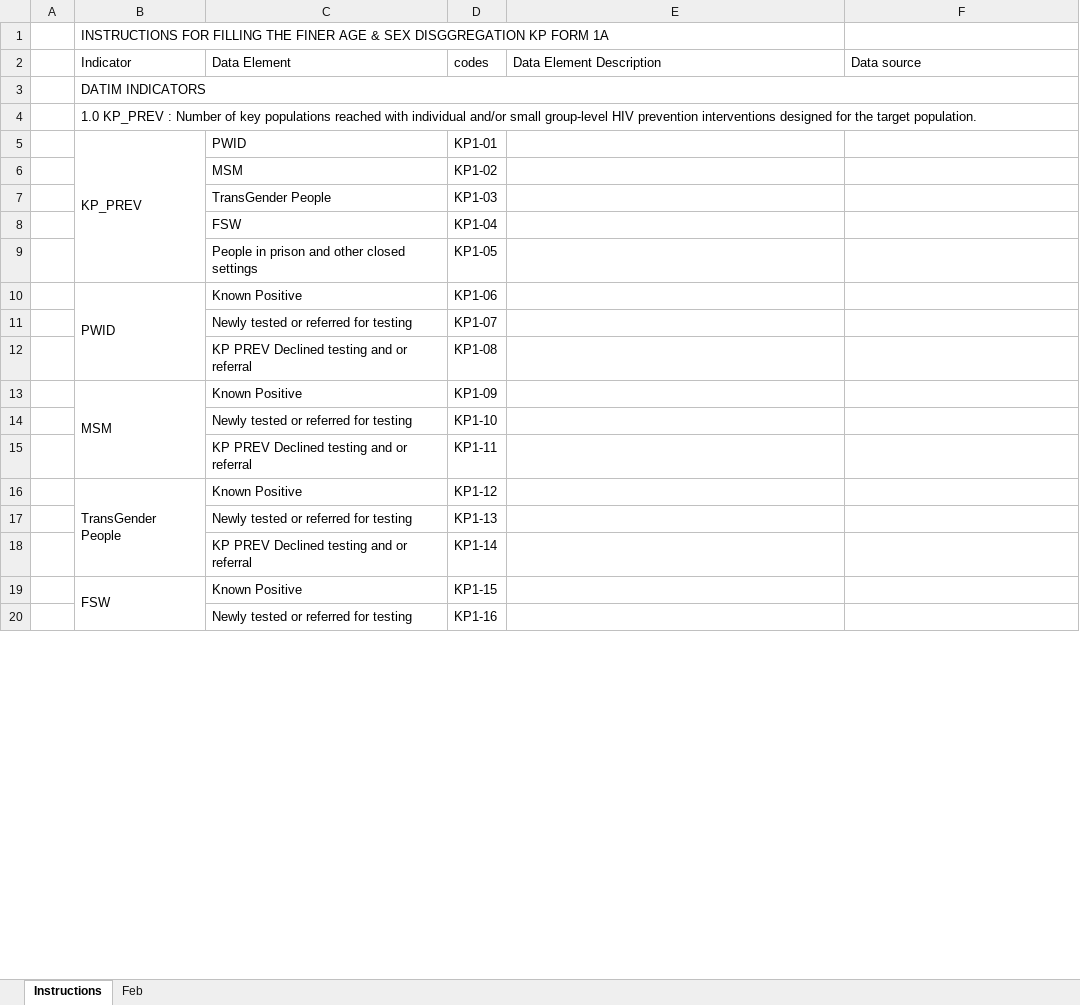
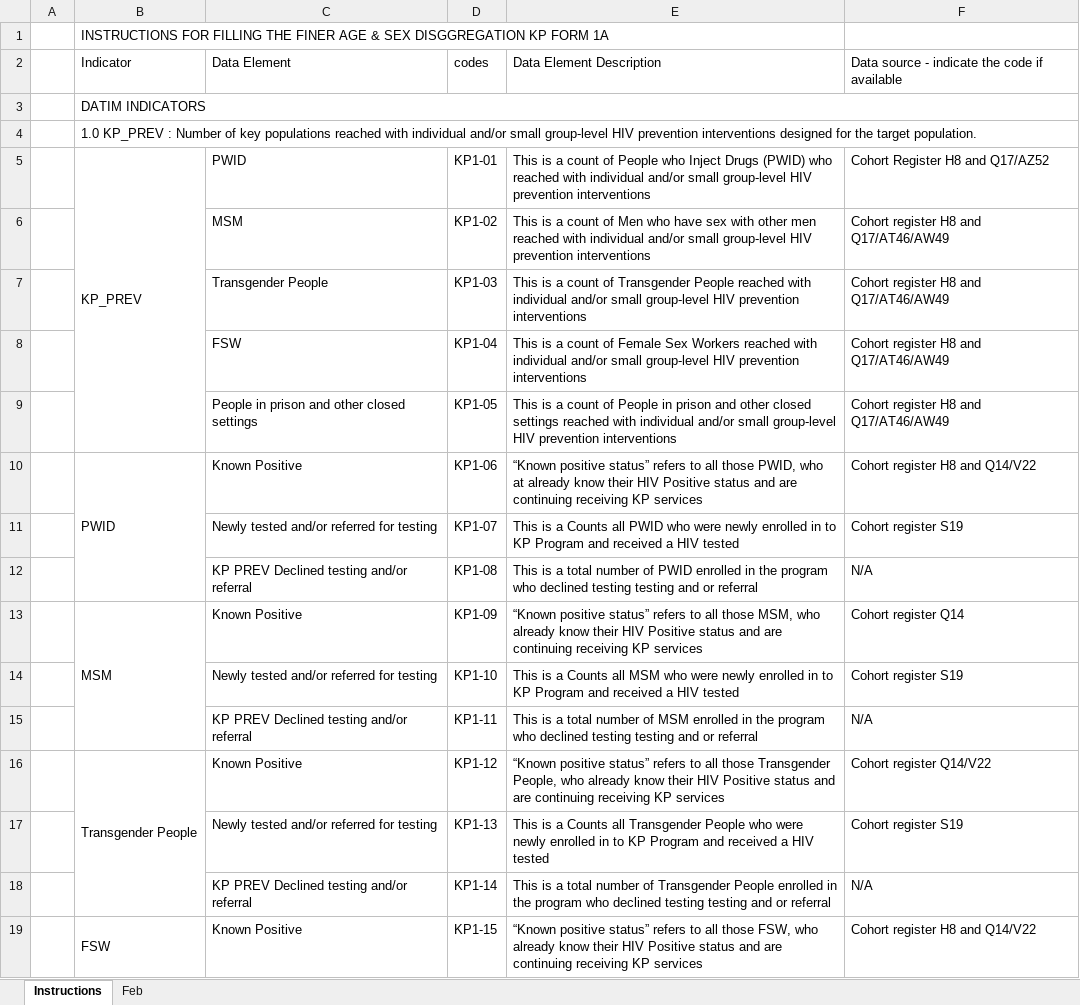
Before and after one commit to elkant/Cohorts, an Excel workbook: web/KP_F1.xlsx, sheet Instructions, drawn as a sheet; only a part is shown; values as stored, in another font and other column widths than the file's, no cell formats; removed rows and columns are numbered as before the commit, all else as after; the diff covers the shown part only; the diff names each change by its address in the sheet, - before the commit and + after, or states it on an @@ line.

```diff
--- a/web/KP_F1.xlsx (sheet Instructions)
+++ b/web/KP_F1.xlsx (sheet Instructions)
-F2: Data source
+F2: Data source - indicate the code if available
-E5 (Data Element Description): (empty)
+E5 (Data Element Description): This is a count of People who Inject Drugs (PWID) who reached with individual and/or small group-level HIV prevention interventions
-F5: (empty)
+F5: Cohort Register H8 and Q17/AZ52
-E6 (Data Element Description): (empty)
+E6 (Data Element Description): This is a count of Men who have sex with other men reached with individual and/or small group-level HIV prevention interventions
-F6: (empty)
+F6: Cohort register H8 and Q17/AT46/AW49
-row 7:  |  | TransGender People | KP1-03
-row 8:  |  | FSW | KP1-04
-row 9:  |  | People in prison and other closed settings | KP1-05
+row 7:  |  | Transgender People | KP1-03 | This is a count of Transgender People reached with individual and/or small group-level HIV prevention interventions | Cohort register H8 and Q17/AT46/AW49
+row 8:  |  | FSW | KP1-04 | This is a count of Female Sex Workers reached with individual and/or small group-level HIV prevention interventions | Cohort register H8 and Q17/AT46/AW49
+row 9:  |  | People in prison and other closed settings | KP1-05 | This is a count of People in prison and other closed settings reached with individual and/or small group-level HIV prevention interventions | Cohort register H8 and Q17/AT46/AW49
-E10 (Data Element Description): (empty)
+E10 (Data Element Description): “Known positive status” refers to all those PWID, who at already know their HIV Positive status and are continuing receiving KP services
-F10: (empty)
+F10: Cohort register H8 and Q14/V22
-row 11:  |  | Newly tested or referred for testing | KP1-07
-row 12:  |  | KP PREV Declined testing and or referral | KP1-08
+row 11:  |  | Newly tested and/or referred for testing | KP1-07 | This is a Counts all PWID who were newly enrolled in to KP Program and received a HIV tested | Cohort register S19
+row 12:  |  | KP PREV Declined testing and/or referral | KP1-08 | This is a total number of PWID enrolled in the program who declined testing testing and or referral | N/A
-E13 (Data Element Description): (empty)
+E13 (Data Element Description): “Known positive status” refers to all those MSM, who already know their HIV Positive status and are continuing receiving KP services
-F13: (empty)
+F13: Cohort register Q14
-row 14:  |  | Newly tested or referred for testing | KP1-10
-row 15:  |  | KP PREV Declined testing and or referral | KP1-11
+row 14:  |  | Newly tested and/or referred for testing | KP1-10 | This is a Counts all MSM who were newly enrolled in to KP Program and received a HIV tested | Cohort register S19
+row 15:  |  | KP PREV Declined testing and/or referral | KP1-11 | This is a total number of MSM enrolled in the program who declined testing testing and or referral | N/A
-B16 (Indicator): TransGender People
+B16 (Indicator): Transgender People
-E16 (Data Element Description): (empty)
+E16 (Data Element Description): “Known positive status” refers to all those Transgender People, who already know their HIV Positive status and are continuing receiving KP services
-F16: (empty)
+F16: Cohort register Q14/V22
-row 17:  |  | Newly tested or referred for testing | KP1-13
-row 18:  |  | KP PREV Declined testing and or referral | KP1-14
+row 17:  |  | Newly tested and/or referred for testing | KP1-13 | This is a Counts all Transgender People who were newly enrolled in to KP Program and received a HIV tested | Cohort register S19
+row 18:  |  | KP PREV Declined testing and/or referral | KP1-14 | This is a total number of Transgender People enrolled in the program who declined testing testing and or referral | N/A
-E19 (Data Element Description): (empty)
+E19 (Data Element Description): “Known positive status” refers to all those FSW, who already know their HIV Positive status and are continuing receiving KP services
-F19: (empty)
+F19: Cohort register H8 and Q14/V22
-row 20:  |  | Newly tested or referred for testing | KP1-16
```
Also changed, not shown: 84 added rows, 3 removed rows and 352 edited cells elsewhere in this sheet, sheet Feb, cell formats, formulas that keep their value, hidden cells, 19 other files.
